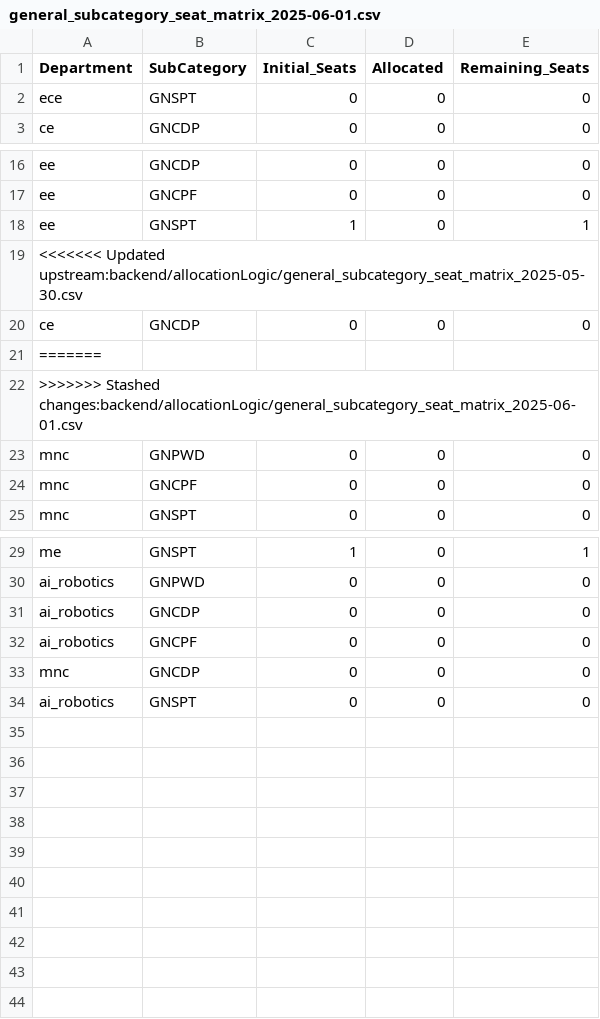
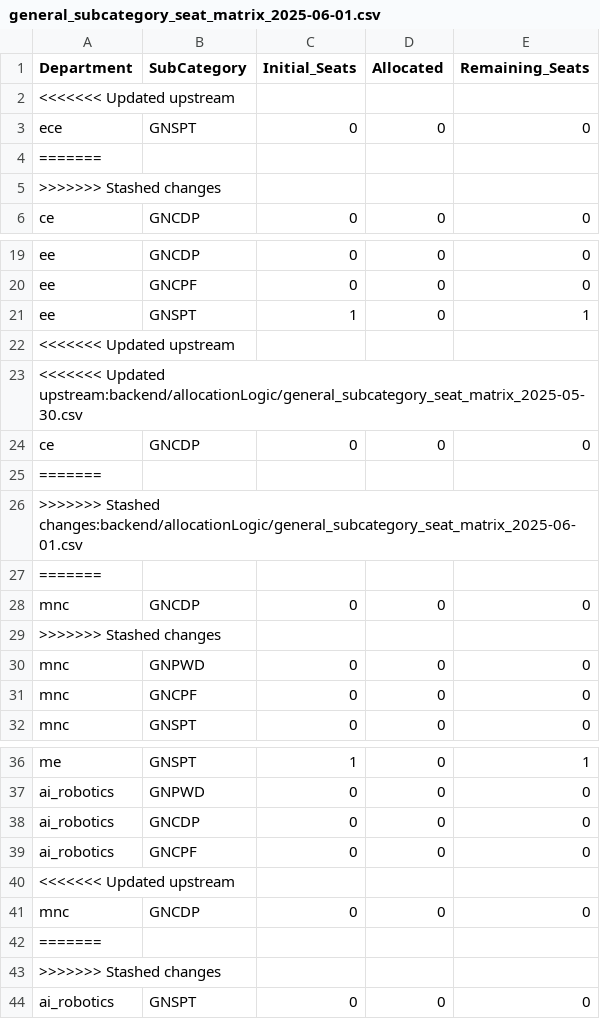
Before and after one commit to ipshitapathania/SMVDU-Admission, a CSV file: backend/allocationLogic/general_subcategory_seat_matrix_2025-06-01.csv, drawn as a sheet; only a part is shown, gaps mark what is left out.

```diff
--- a/backend/allocationLogic/general_subcategory_seat_matrix_2025-06-01.csv
+++ b/backend/allocationLogic/general_subcategory_seat_matrix_2025-06-01.csv
@@ -1,3 +1,6 @@
 Department,SubCategory,Initial_Seats,Allocated,Remaining_Seats
+<<<<<<< Updated upstream
 ece,GNSPT,0,0,0
+=======
+>>>>>>> Stashed changes
 ce,GNCDP,0,0,0
@@ -18,2 +21,3 @@ ee,GNCPF,0,0,0
 ee,GNSPT,1,0,1
+<<<<<<< Updated upstream
 <<<<<<< Updated upstream:backend/allocationLogic/general_subcategory_seat_matrix_2025-05-30.csv
@@ -22,2 +26,5 @@ ce,GNCDP,0,0,0
 >>>>>>> Stashed changes:backend/allocationLogic/general_subcategory_seat_matrix_2025-06-01.csv
+=======
+mnc,GNCDP,0,0,0
+>>>>>>> Stashed changes
 mnc,GNPWD,0,0,0
@@ -32,3 +39,6 @@ ai_robotics,GNCDP,0,0,0
 ai_robotics,GNCPF,0,0,0
+<<<<<<< Updated upstream
 mnc,GNCDP,0,0,0
+=======
+>>>>>>> Stashed changes
 ai_robotics,GNSPT,0,0,0
```
Also changed, not shown: backend/allocationLogic/allocation_report.csv, backend/allocationLogic/general_subcategory_results_2025-06-01.csv, 3 other files.
